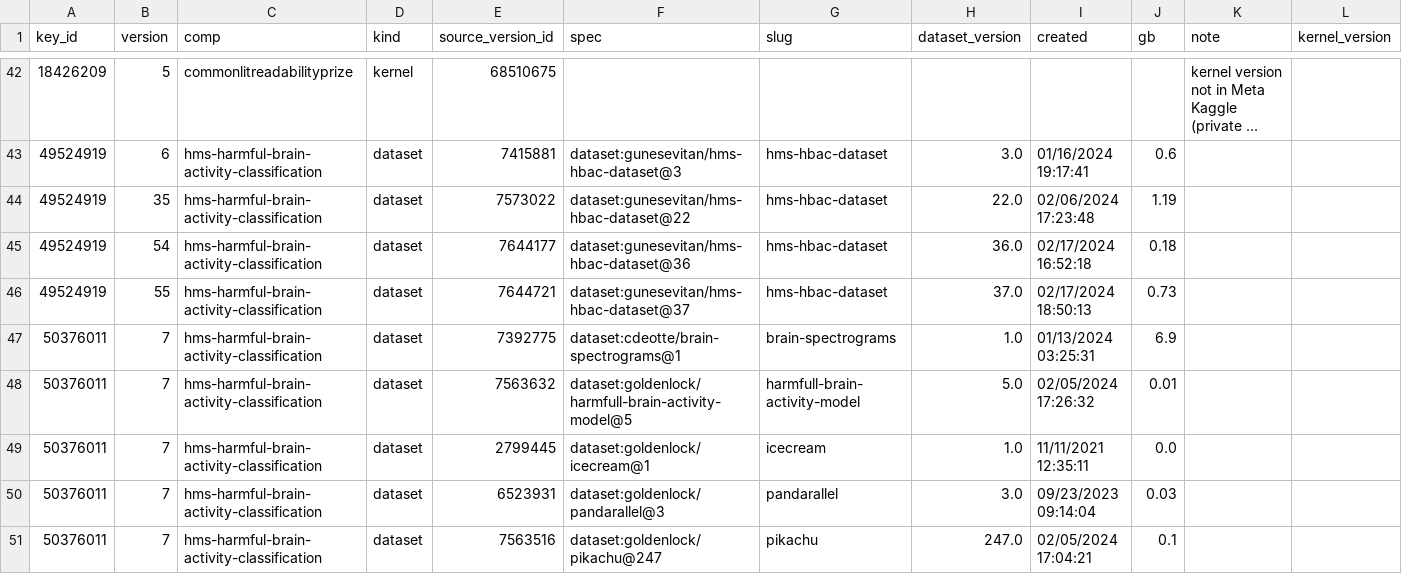
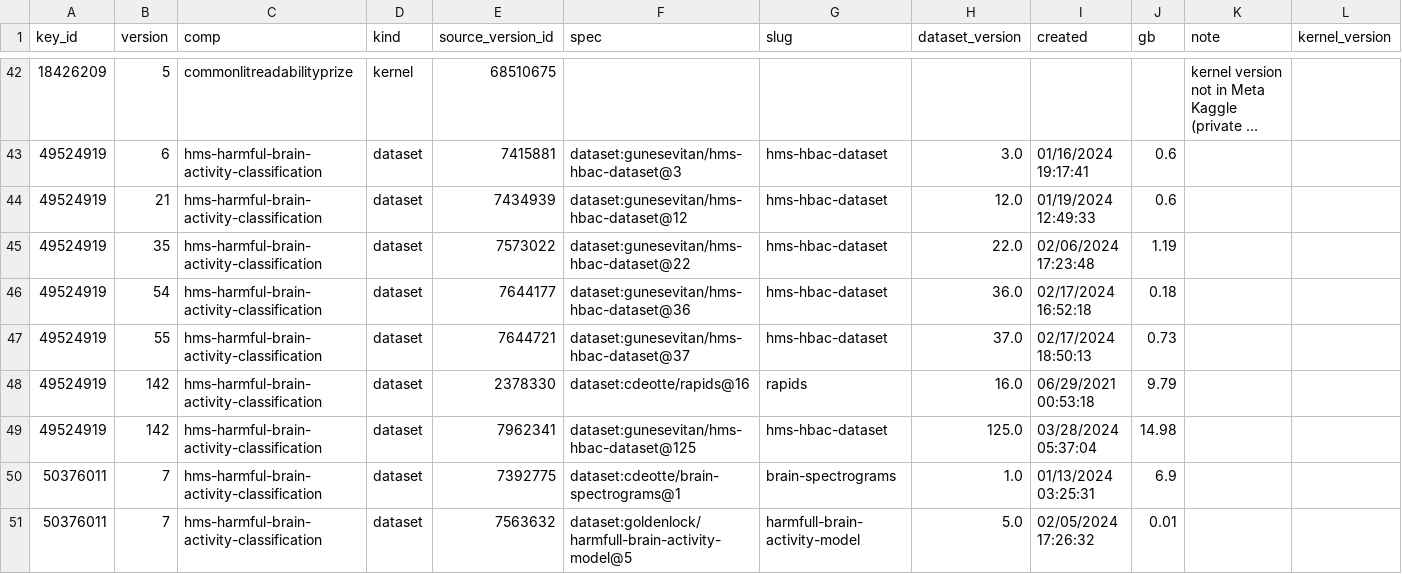
Before and after one commit to pengchej-star/tacit-eval-pipeline, a CSV file: triage/large_delta_inputs.csv, drawn as a sheet; only a part is shown, gaps mark what is left out; the shorter side is filled out with more unchanged rows; long unchanged cells end in …; the diff names each change by its address in the sheet, - before the commit and + after, or states it on an @@ line.

```diff
--- a/triage/large_delta_inputs.csv
+++ b/triage/large_delta_inputs.csv
+row 44: 49524919 | 21 | hms-harmful-brain-activity-classification | dataset | 7434939 | dataset:gunesevitan/hms-hbac-dataset@12 | hms-hbac-dataset | 12.0 | 01/19/2024 12:49:33 | 0.6
+row 48: 49524919 | 142 | hms-harmful-brain-activity-classification | dataset | 2378330 | dataset:cdeotte/rapids@16 | rapids | 16.0 | 06/29/2021 00:53:18 | 9.79
+row 49: 49524919 | 142 | hms-harmful-brain-activity-classification | dataset | 7962341 | dataset:gunesevitan/hms-hbac-dataset@125 | hms-hbac-dataset | 125.0 | 03/28/2024 05:37:04 | 14.98
```
Also changed, not shown: triage/large_delta_cases.csv, 1 other file.
